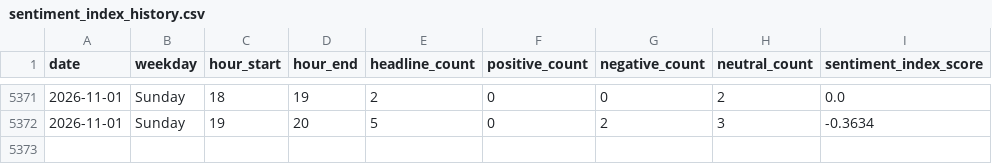
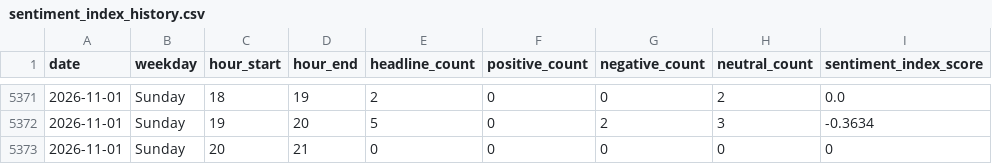
Before and after one commit to Karen2007/Tech-News-Sentiment, a CSV file: sentiment_index_history.csv, drawn as a sheet; only a part is shown, gaps mark what is left out.

```diff
--- a/sentiment_index_history.csv
+++ b/sentiment_index_history.csv
@@ -5372 +5372,2 @@ date,weekday,hour_start,hour_end,headline_count,positive_count,negative_count,ne
 2026-11-01,Sunday,19,20,5,0,2,3,-0.3634
+2026-11-01,Sunday,20,21,0,0,0,0,0
```
Also changed, not shown: 2 other files.
